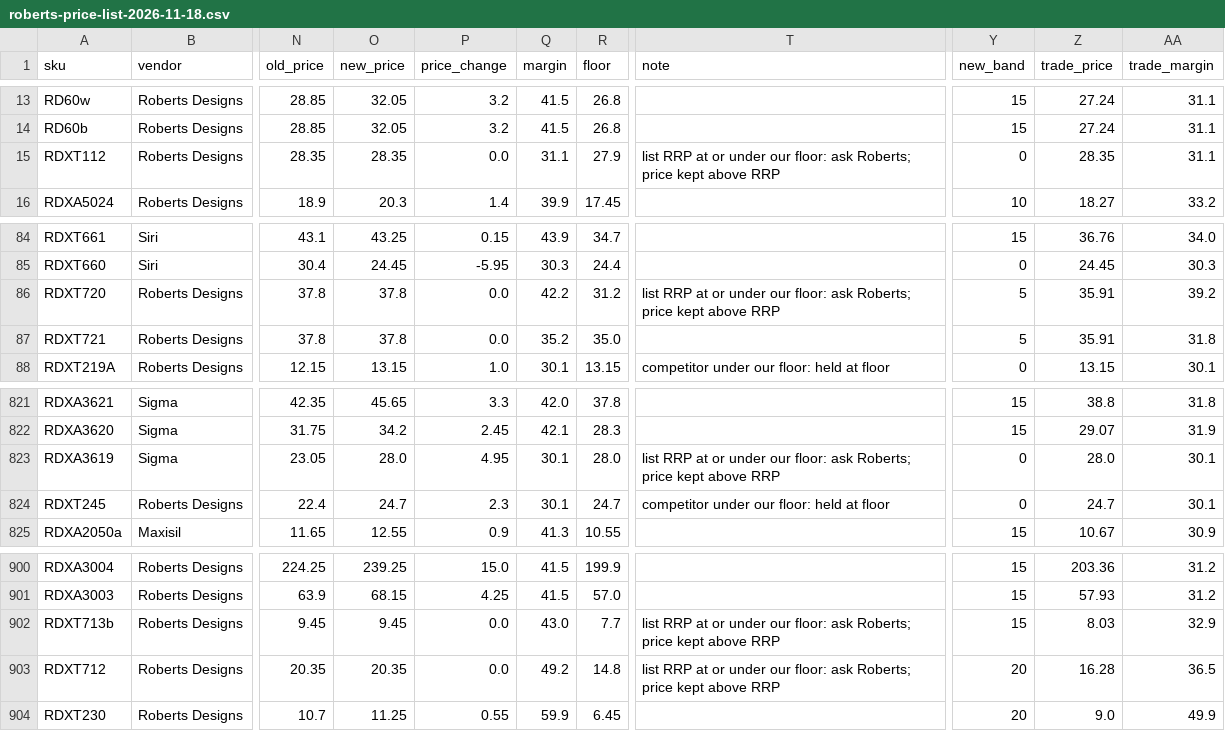
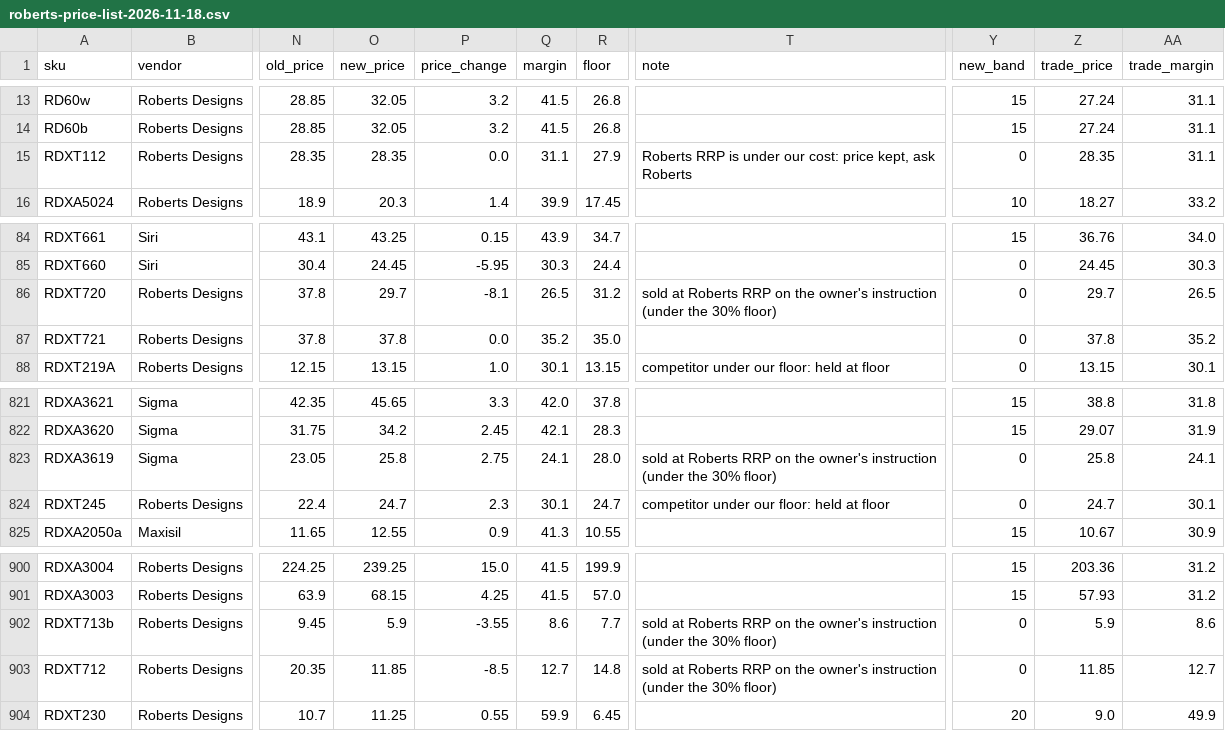
Before and after one commit to 13256-spec/Excellent-Tiling-Services-, a CSV file: store-content/pricing/reports/roberts-price-list-2026-11-18.csv, drawn as a sheet; only a part is shown, gaps mark what is left out; the diff names each change by its address in the sheet, - before the commit and + after, or states it on an @@ line.

```diff
--- a/store-content/pricing/reports/roberts-price-list-2026-11-18.csv
+++ b/store-content/pricing/reports/roberts-price-list-2026-11-18.csv
-T15 (note): list RRP at or under our floor: ask Roberts; price kept above RRP
+T15 (note): Roberts RRP is under our cost: price kept, ask Roberts
-O86 (new_price): 37.8
+O86 (new_price): 29.7
-P86 (price_change): 0.0
+P86 (price_change): -8.1
-Q86 (margin): 42.2
+Q86 (margin): 26.5
-T86 (note): list RRP at or under our floor: ask Roberts; price kept above RRP
+T86 (note): sold at Roberts RRP on the owner's instruction (under the 30% floor)
-Y86:Y87 (new_band): 5
+Y86:Y87 (new_band): 0
-Z86 (trade_price): 35.91
+Z86 (trade_price): 29.7
-AA86 (trade_margin): 39.2
+AA86 (trade_margin): 26.5
-Z87 (trade_price): 35.91
+Z87 (trade_price): 37.8
-AA87 (trade_margin): 31.8
+AA87 (trade_margin): 35.2
-O823 (new_price): 28.0
+O823 (new_price): 25.8
-P823 (price_change): 4.95
+P823 (price_change): 2.75
-Q823 (margin): 30.1
+Q823 (margin): 24.1
-T823 (note): list RRP at or under our floor: ask Roberts; price kept above RRP
+T823 (note): sold at Roberts RRP on the owner's instruction (under the 30% floor)
-Z823 (trade_price): 28.0
+Z823 (trade_price): 25.8
-AA823 (trade_margin): 30.1
+AA823 (trade_margin): 24.1
-O902 (new_price): 9.45
+O902 (new_price): 5.9
-P902 (price_change): 0.0
+P902 (price_change): -3.55
-Q902 (margin): 43.0
+Q902 (margin): 8.6
-T902:T903 (note): list RRP at or under our floor: ask Roberts; price kept above RRP
+T902:T903 (note): sold at Roberts RRP on the owner's instruction (under the 30% floor)
-Y902 (new_band): 15
+Y902 (new_band): 0
-Z902 (trade_price): 8.03
+Z902 (trade_price): 5.9
-AA902 (trade_margin): 32.9
+AA902 (trade_margin): 8.6
-O903 (new_price): 20.35
+O903 (new_price): 11.85
-P903 (price_change): 0.0
+P903 (price_change): -8.5
-Q903 (margin): 49.2
+Q903 (margin): 12.7
-Y903 (new_band): 20
+Y903 (new_band): 0
-Z903 (trade_price): 16.28
+Z903 (trade_price): 11.85
-AA903 (trade_margin): 36.5
+AA903 (trade_margin): 12.7
```
Also changed, not shown: store-content/supplier-sync/roberts-designs-pricing.csv, 8 other files.
